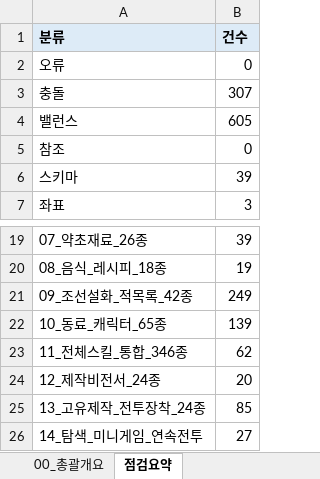
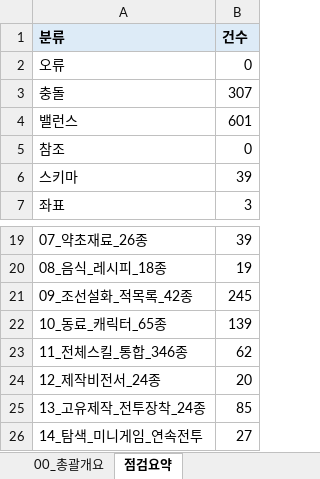
Before and after one commit to chsj120-hub/game, an Excel workbook: data_src/db15/DB15_수정본.xlsx, sheet 점검요약, drawn as a sheet; only a part is shown, gaps mark what is left out; values as stored, in another font and other column widths than the file's, no borders; the diff names each change by its address in the sheet, - before the commit and + after, or states it on an @@ line.

```diff
--- a/data_src/db15/DB15_수정본.xlsx (sheet 점검요약)
+++ b/data_src/db15/DB15_수정본.xlsx (sheet 점검요약)
-B4 (건수): 605
+B4 (건수): 601
-B21 (건수): 249
+B21 (건수): 245
```
Also changed, not shown: sheet 15_점검결과, sheet 09_조선설화_적목록_42종, 49 other files.
